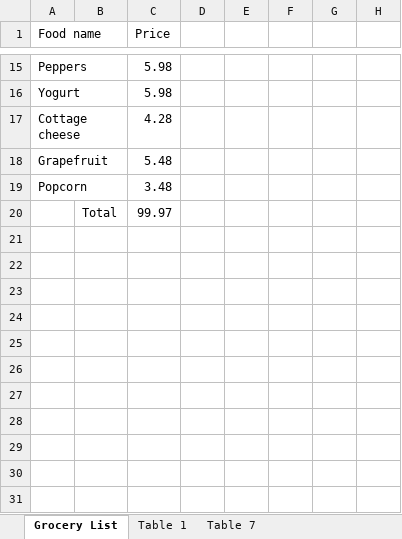
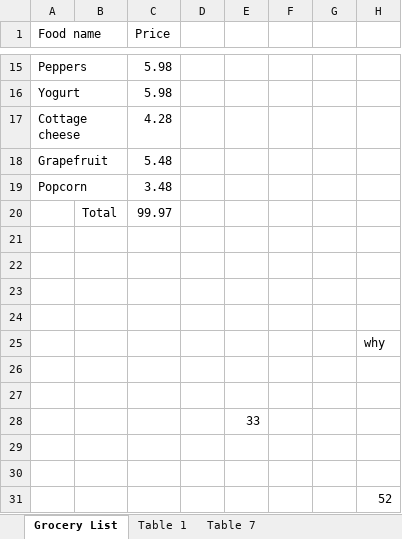
Before and after one commit to hc-sc-ocdo-bdpd/table-processing, an Excel workbook: use_tools/excel_table_comparison/excel_files/groceries.xlsx, sheet Grocery List, drawn as a sheet; only a part is shown, gaps mark what is left out; values as stored, in another font and other column widths than the file's, no borders; the diff names each change by its address in the sheet, - before the commit and + after, or states it on an @@ line.

```diff
--- a/use_tools/excel_table_comparison/excel_files/groceries.xlsx (sheet Grocery List)
+++ b/use_tools/excel_table_comparison/excel_files/groceries.xlsx (sheet Grocery List)
+row 21: (empty)
+row 22: (empty)
+row 23: (empty)
+row 24: (empty)
+row 25:  |  |  |  |  |  |  | why
+row 26: (empty)
+row 27: (empty)
+row 28:  |  |  |  | 33
+row 29: (empty)
+row 30: (empty)
+row 31:  |  |  |  |  |  |  | 52
```
Also changed, not shown: sheet Table 1, use_tools/excel_table_comparison/excel_files/changed_groceries.xlsx, 1 other file.
